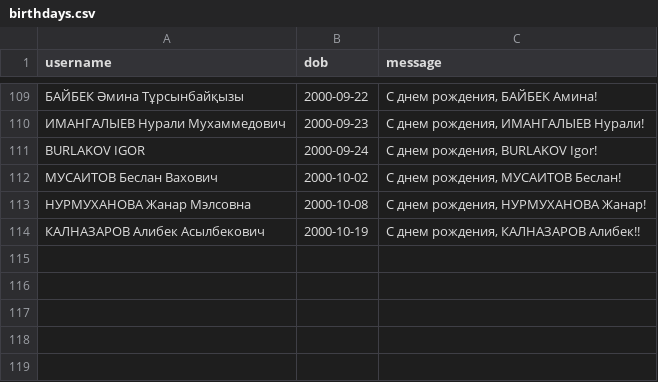
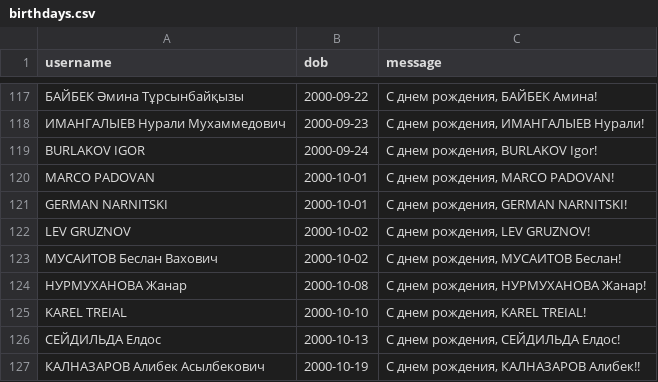
Before and after one commit to Kokkuzov/slack-birthday-BOT, a CSV file: data/birthdays.csv, drawn as a sheet; only a part is shown, gaps mark what is left out; the diff covers the shown part only.

```diff
--- a/data/birthdays.csv
+++ b/data/birthdays.csv
@@ -111,4 +119,9 @@ username,dob,message
 "BURLAKOV IGOR","2000-09-24","С днем рождения, BURLAKOV Igor!"
+"MARCO PADOVAN","2000-10-01","С днем рождения, MARCO PADOVAN!"
+"GERMAN NARNITSKI","2000-10-01","С днем рождения, GERMAN NARNITSKI!"
+"LEV GRUZNOV","2000-10-02","С днем рождения, LEV GRUZNOV!"
 "МУСАИТОВ Беслан Вахович","2000-10-02","С днем рождения, МУСАИТОВ Беслан!"
-"НУРМУХАНОВА Жанар Мэлсовна","2000-10-08","С днем рождения, НУРМУХАНОВА Жанар!"
+"НУРМУХАНОВА Жанар","2000-10-08","С днем рождения, НУРМУХАНОВА Жанар!"
+"KAREL TREIAL","2000-10-10","С днем рождения, KAREL TREIAL!"
+"СЕЙДИЛЬДА Елдос","2000-10-13","С днем рождения, СЕЙДИЛЬДА Елдос!"
 "КАЛНАЗАРОВ Алибек Асылбекович","2000-10-19","С днем рождения, КАЛНАЗАРОВ Алибек!!"
```
Also changed, not shown: 8 added rows elsewhere in this file.
